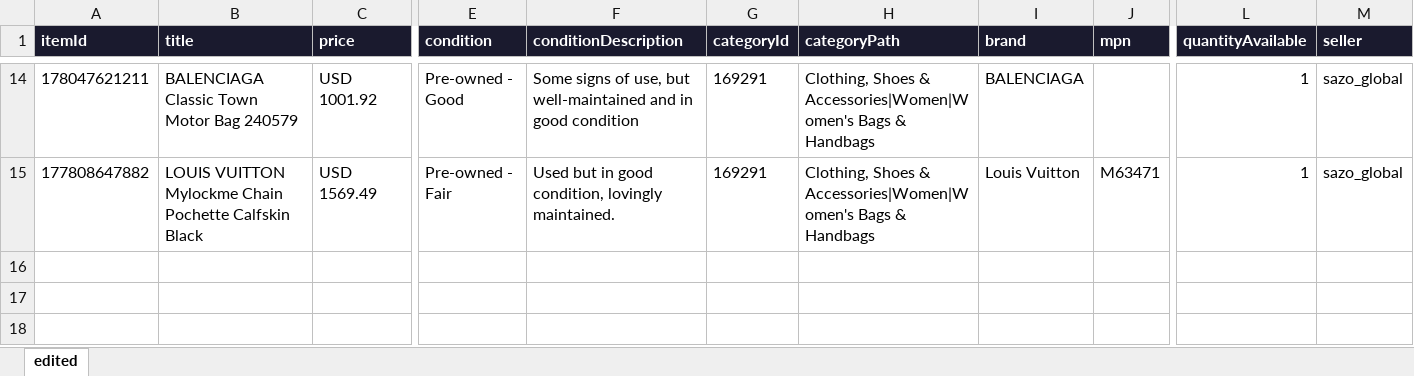
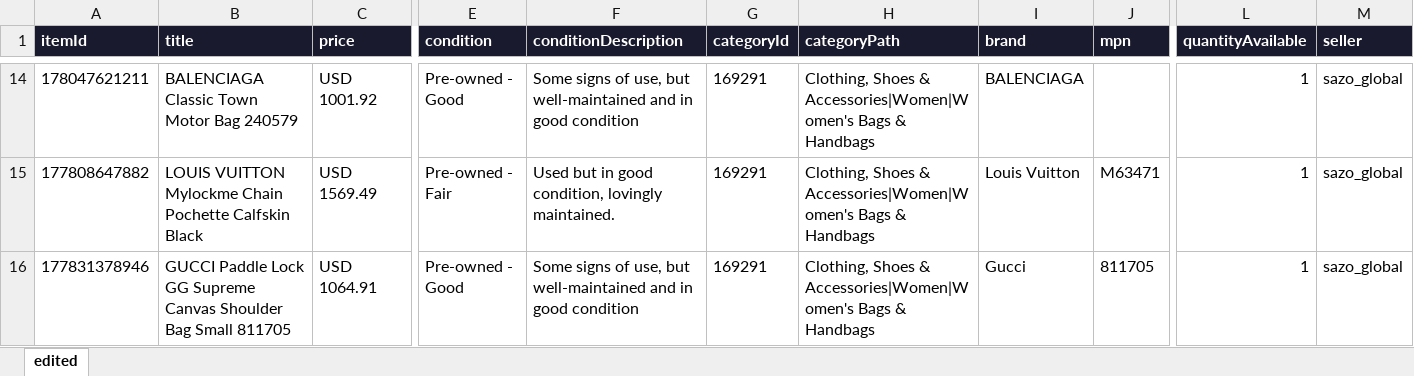
Before and after one commit to BrianSGKim/ebayedits, an Excel workbook: edited.xlsx, sheet edited, drawn as a sheet; only a part is shown, gaps mark what is left out; values as stored, in another font and other column widths than the file's, no borders; rows hold the shown columns only; the diff names each change by its address in the sheet, - before the commit and + after, or states it on an @@ line.

Commit message:
Edit: 177831378946 - GUCCI Paddle Lock GG Supreme

```diff
--- a/edited.xlsx (sheet edited)
+++ b/edited.xlsx (sheet edited)
+row 16: 177831378946 | GUCCI Paddle Lock GG Supreme Canvas Shoulder Bag Small 811705 | USD 1064.91 | Pre-owned - Good | Some signs of use, but well-maintained and in good condition | 169291 | Clothing, Shoes & Accessories|Women|Women's Bags & Handbags | Gucci | 811705 | 1 | sazo_global
```
